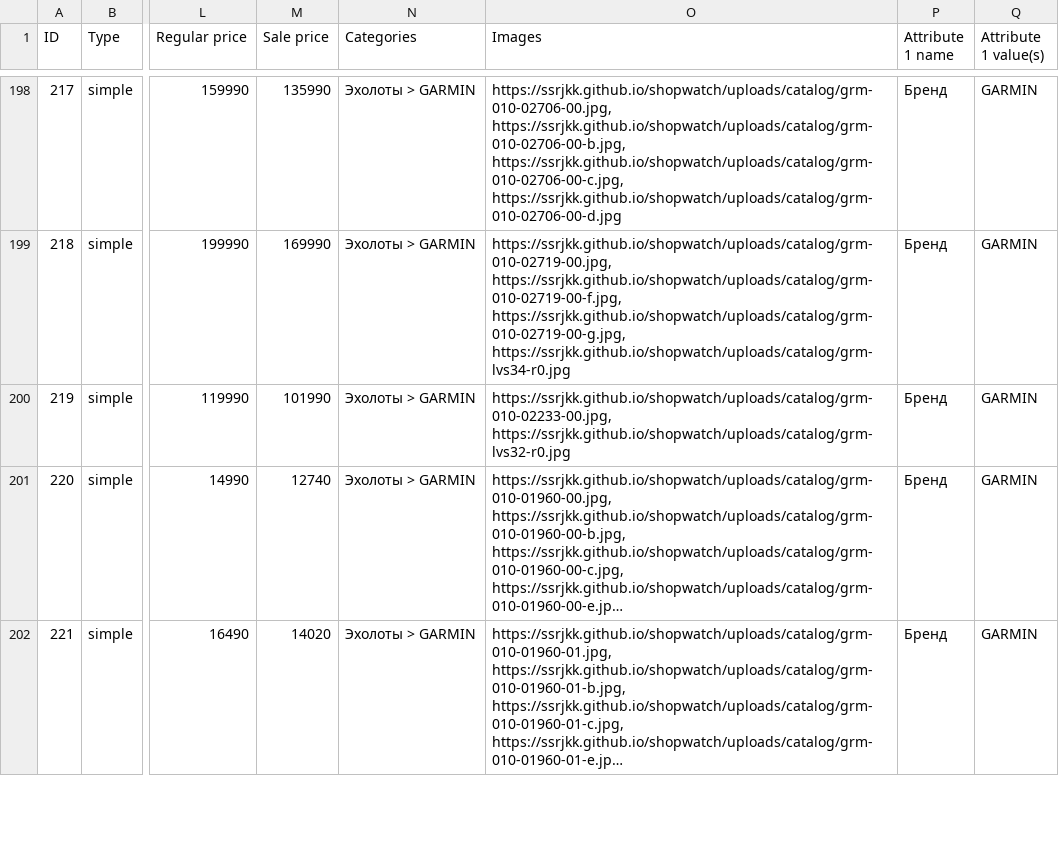
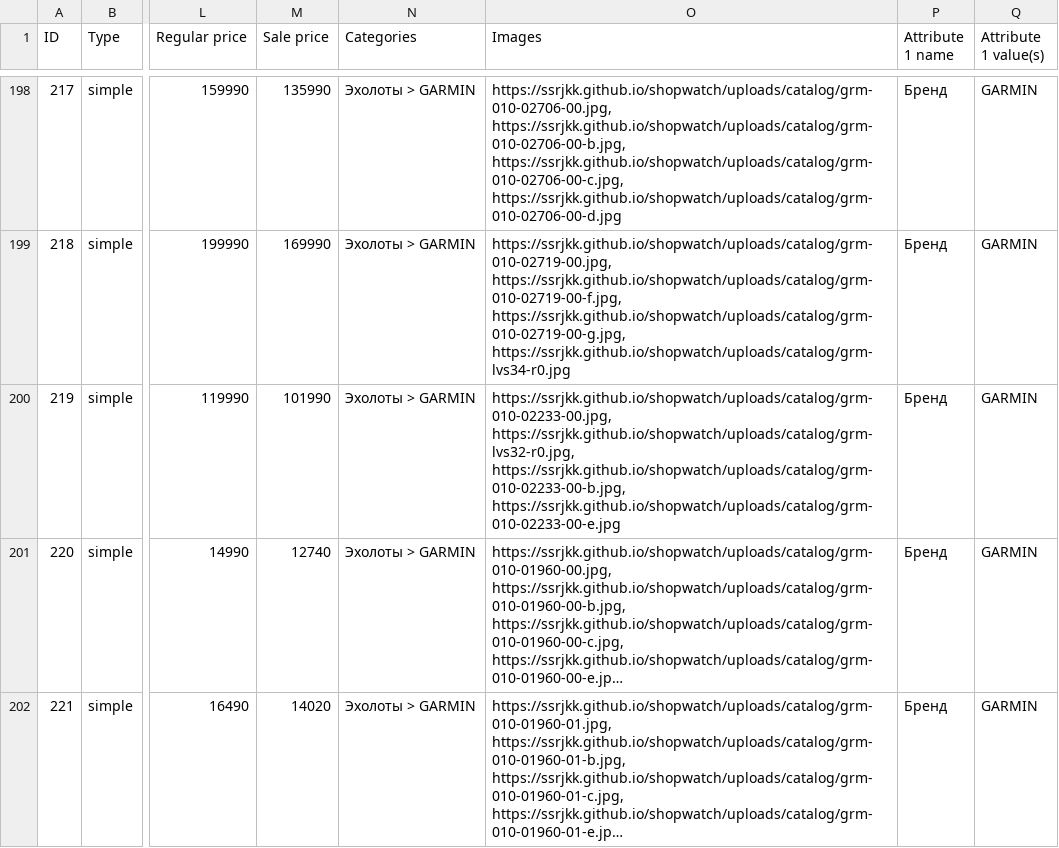
Before and after one commit to ssrjkk/shopwatch, a CSV file: cms/woocommerce/watchop-woocommerce-products.csv, drawn as a sheet; only a part is shown, gaps mark what is left out; long unchanged cells end in …; the diff covers the shown part only; the diff names each change by its address in the sheet, - before the commit and + after, or states it on an @@ line.

```diff
--- a/cms/woocommerce/watchop-woocommerce-products.csv
+++ b/cms/woocommerce/watchop-woocommerce-products.csv
-O200 (Images): https://ssrjkk.github.io/shopwatch/uploads/catalog/grm-010-02233-00.jpg, https://ssrjkk.github.io/shopwatch/uploads/catalog/grm-lvs32-r0.jpg
+O200 (Images): https://ssrjkk.github.io/shopwatch/uploads/catalog/grm-010-02233-00.jpg, https://ssrjkk.github.io/shopwatch/uploads/catalog/grm-lvs32-r0.jpg, https://ssrjkk.github.io/shopwatch/uploads/catalog/grm-010-02233-00-b.jpg, https://ssrjkk.github.io/shopwatch/uploads/catalog/grm-010-02233-00-e.jpg
```
Also changed, not shown: 2 edited cells elsewhere in this file, cms/prestashop/watchop-prestashop-products.csv, 12 other files.
